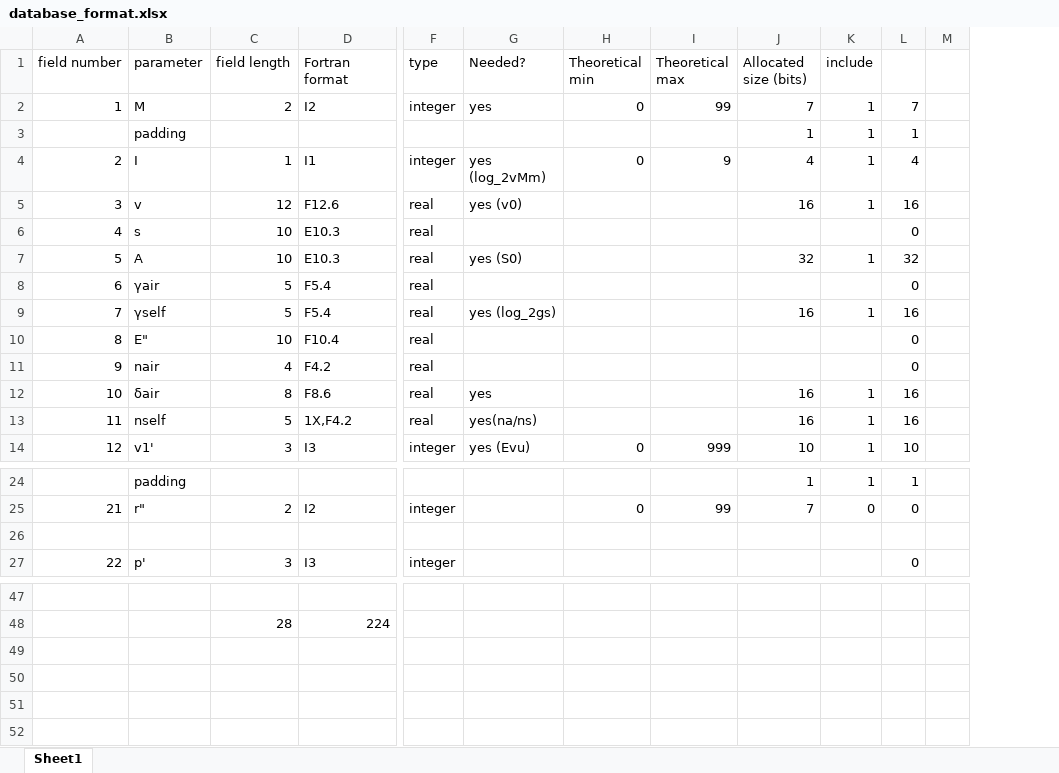
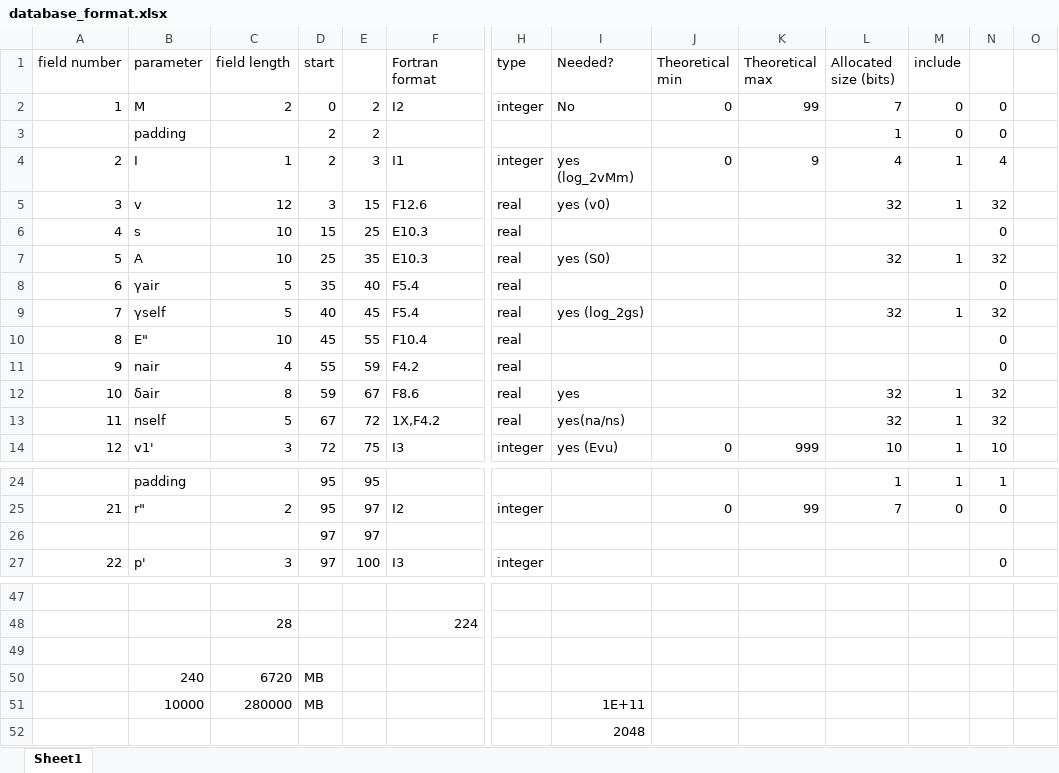
Before and after one commit to dcmvdbekerom/CyPyRADIS, an Excel workbook: cuffs/main/database compression/database_format.xlsx, sheet Sheet1, drawn as a sheet; only a part is shown, gaps mark what is left out; values as stored, in another font and other column widths than the file's, no cell formats; addresses are those after the commit; rows hold the shown columns only; the diff covers the shown part only; the diff names each change by its address in the sheet, - before the commit and + after, or states it on an @@ line.

```diff
--- a/cuffs/main/database compression/database_format.xlsx (sheet Sheet1)
+++ b/cuffs/main/database compression/database_format.xlsx (sheet Sheet1)
+column D (start), rows 2-14: 0 | 2 | 2 | 3 | 15 | 25 | 35 | 40 | 45 | 55 | 59 | 67 | 72; rows 24-27: 95 | 95 | 97 | 97
+column E, rows 2-14: 2 | 2 | 3 | 15 | 25 | 35 | 40 | 45 | 55 | 59 | 67 | 72 | 75; rows 24-27: 95 | 97 | 97 | 100
-I2 (Needed?): yes
+I2 (Needed?): No
-M2:M3 (include): 1
+M2:M3 (include): 0
-N2: 7
+N2: 0
-N3: 1
+N3: 0
-L5 (Allocated size (bits)): 16
+L5 (Allocated size (bits)): 32
-N5: 16
+N5: 32
-L9 (Allocated size (bits)): 16
+L9 (Allocated size (bits)): 32
-N9: 16
+N9: 32
-L12:L13 (Allocated size (bits)): 16
+L12:L13 (Allocated size (bits)): 32
-N12:N13: 16
+N12:N13: 32
-row 26: (empty)
+row 26:  |  |  | 97 | 97
+row 49: (empty)
+row 50:  | 240 | 6720 | MB
+row 51:  | 10000 | 280000 | MB |  |  |  | 1E+11
+row 52:  |  |  |  |  |  |  | 2048
```
Also changed, not shown: 2 edited cells elsewhere in this sheet, cell formats, formulas that keep their value, 5 other files.
